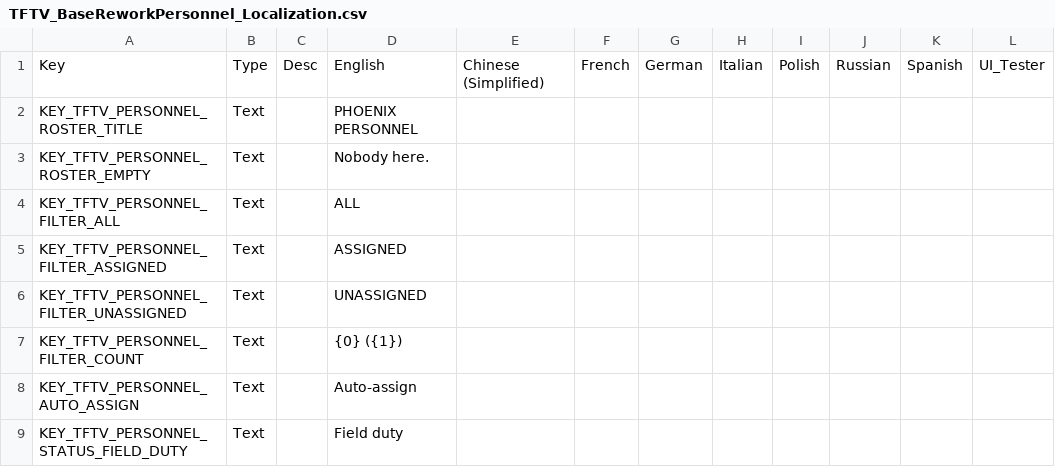
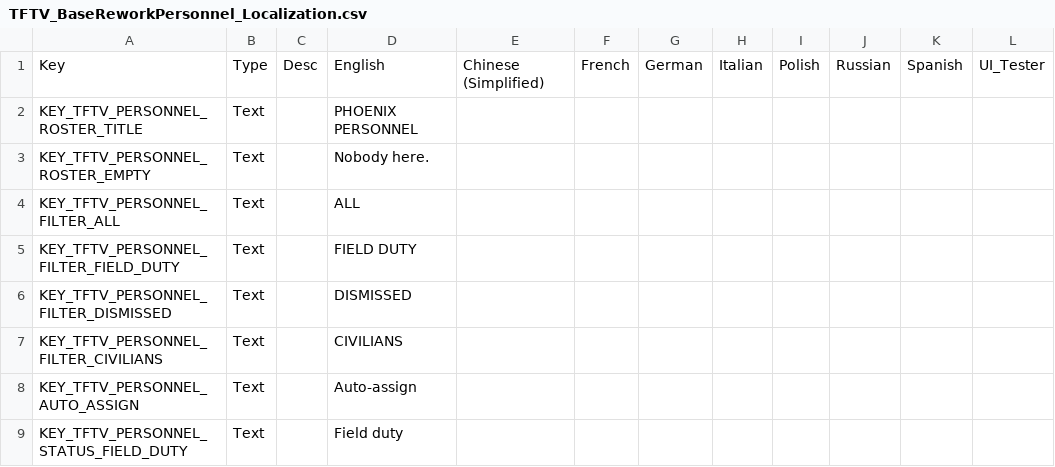
Before and after one commit to Voland163/TFTV, a CSV file: Dist/Assets/Localization/TFTV_BaseReworkPersonnel_Localization.csv, drawn as a sheet; only a part is shown.

```diff
--- a/Dist/Assets/Localization/TFTV_BaseReworkPersonnel_Localization.csv
+++ b/Dist/Assets/Localization/TFTV_BaseReworkPersonnel_Localization.csv
@@ -4,5 +4,5 @@ KEY_TFTV_PERSONNEL_ROSTER_EMPTY,Text,,Nobody here.,,,,,,,,
 KEY_TFTV_PERSONNEL_FILTER_ALL,Text,,ALL,,,,,,,,
-KEY_TFTV_PERSONNEL_FILTER_ASSIGNED,Text,,ASSIGNED,,,,,,,,
-KEY_TFTV_PERSONNEL_FILTER_UNASSIGNED,Text,,UNASSIGNED,,,,,,,,
-KEY_TFTV_PERSONNEL_FILTER_COUNT,Text,,{0} ({1}),,,,,,,,
+KEY_TFTV_PERSONNEL_FILTER_FIELD_DUTY,Text,,FIELD DUTY,,,,,,,,
+KEY_TFTV_PERSONNEL_FILTER_DISMISSED,Text,,DISMISSED,,,,,,,,
+KEY_TFTV_PERSONNEL_FILTER_CIVILIANS,Text,,CIVILIANS,,,,,,,,
 KEY_TFTV_PERSONNEL_AUTO_ASSIGN,Text,,Auto-assign,,,,,,,,
```
Also changed, not shown: 6 other files.
